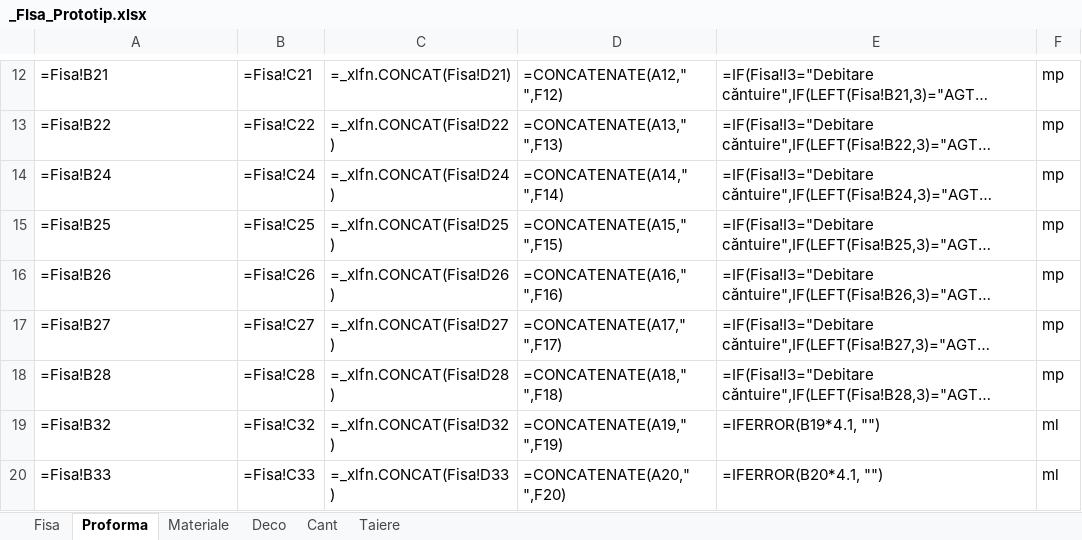
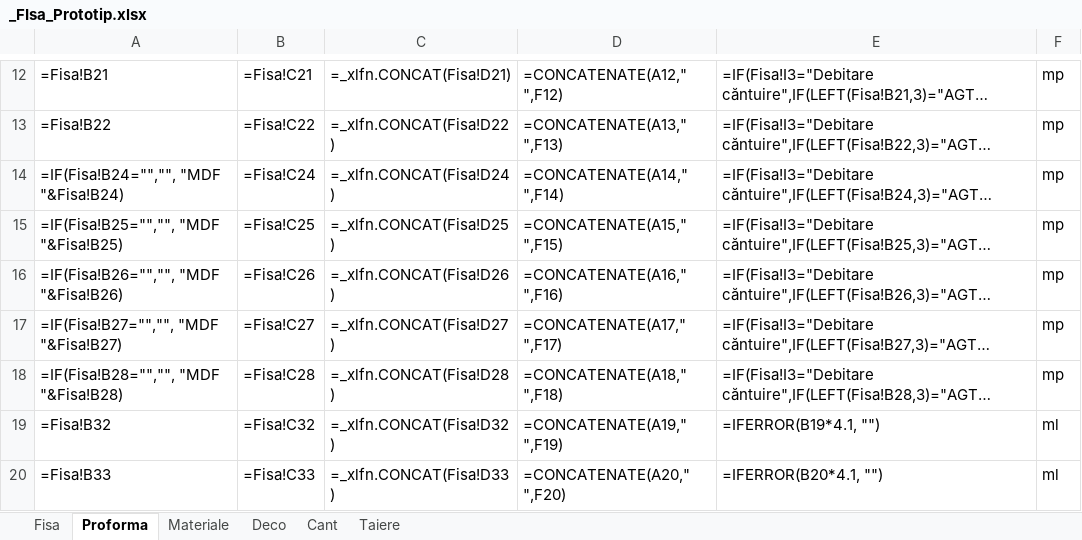
Before and after one commit to liviuspridon/PDF-Extract, an Excel workbook: _FIsa_Prototip.xlsx, sheet Proforma, drawn as a sheet; only a part is shown, gaps mark what is left out; long unchanged cells end in …; values as stored, in another font and other column widths than the file's, no borders; formulas are shown in place of their values; the diff names each change by its address in the sheet, - before the commit and + after, or states it on an @@ line.

Commit message:
Add files via upload

```diff
--- a/_FIsa_Prototip.xlsx (sheet Proforma)
+++ b/_FIsa_Prototip.xlsx (sheet Proforma)
-A14: =Fisa!B24
+A14: =IF(Fisa!B24="","", "MDF "&Fisa!B24)
-A15: =Fisa!B25
+A15: =IF(Fisa!B25="","", "MDF "&Fisa!B25)
-A16: =Fisa!B26
+A16: =IF(Fisa!B26="","", "MDF "&Fisa!B26)
-A17: =Fisa!B27
+A17: =IF(Fisa!B27="","", "MDF "&Fisa!B27)
-A18: =Fisa!B28
+A18: =IF(Fisa!B28="","", "MDF "&Fisa!B28)
```
Also changed, not shown: sheet Deco.
